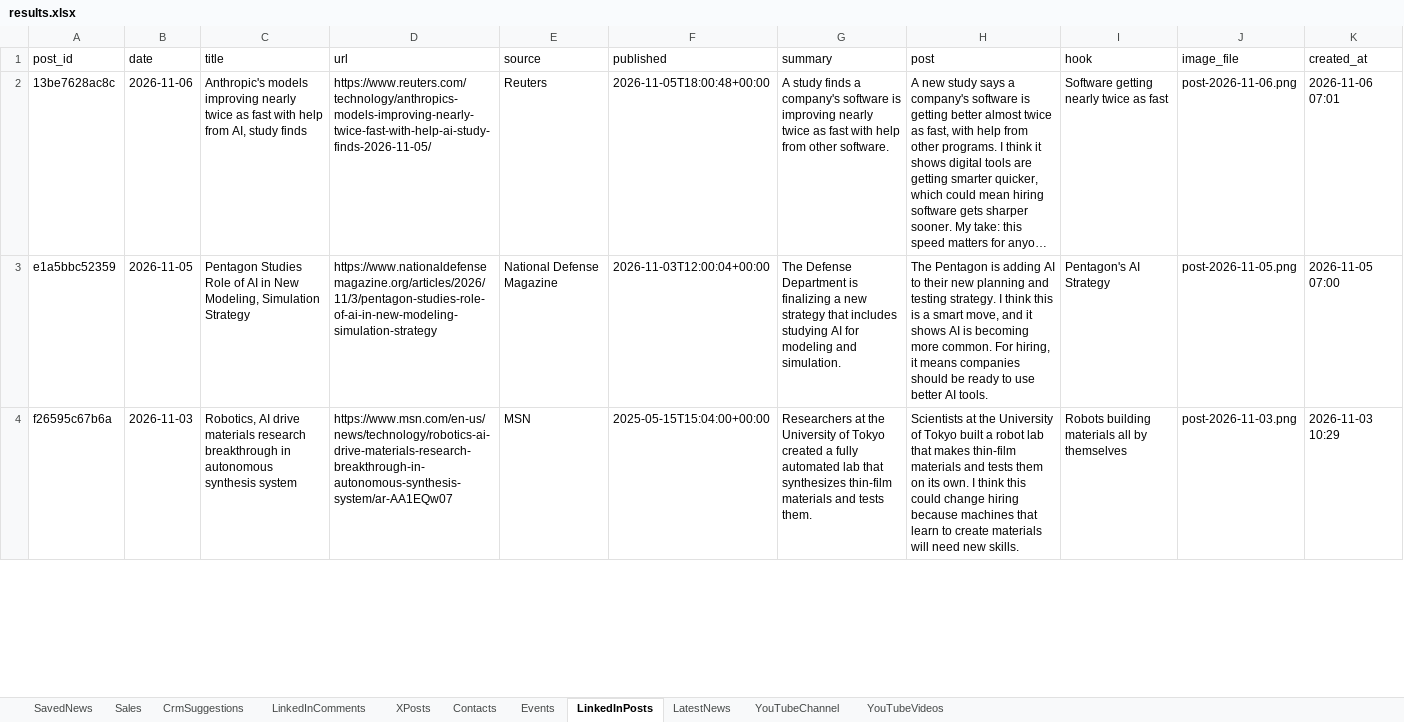
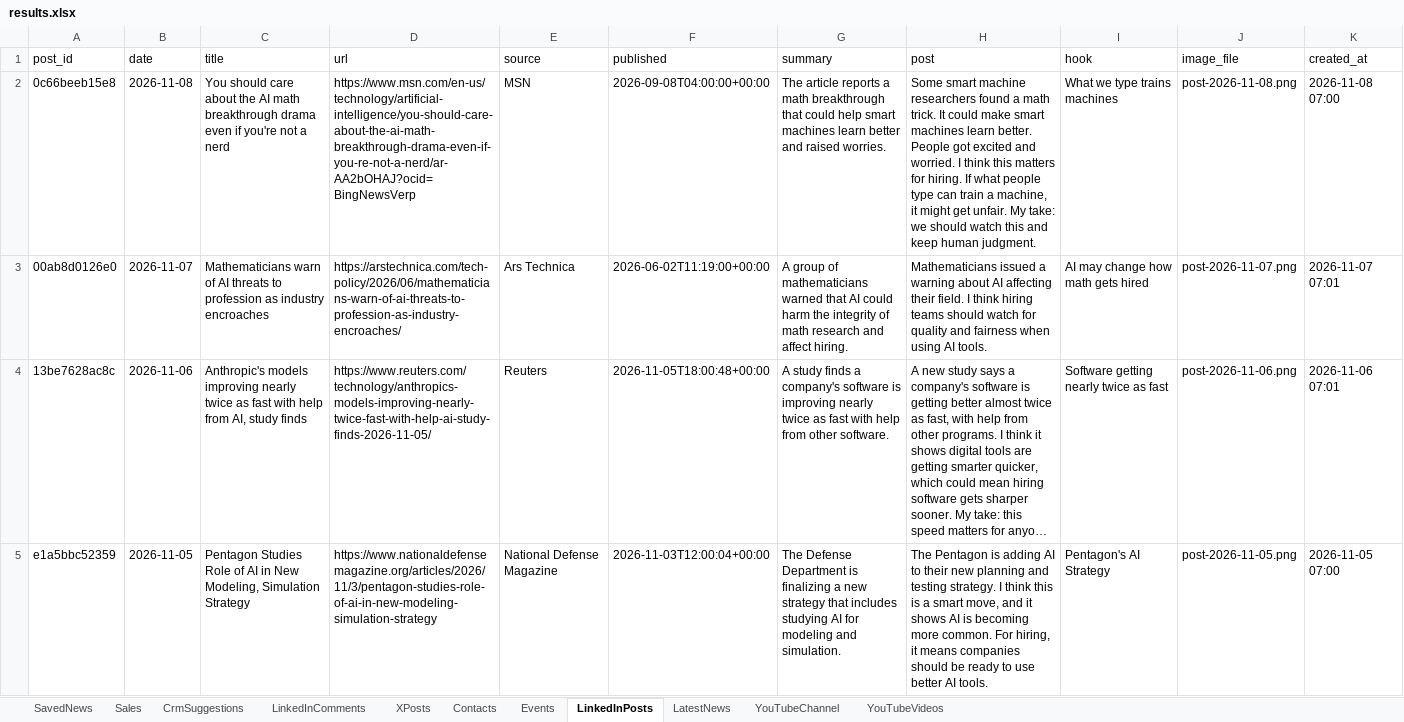
Before and after one commit to arbrainbolt-sudo/contact-agent, an Excel workbook: results.xlsx, sheet LinkedInPosts, drawn as a sheet; only a part is shown; the shorter side is filled out with more unchanged rows; long unchanged cells end in …; values as stored, in another font and other column widths than the file's, no borders; the diff names each change by its address in the sheet, - before the commit and + after, or states it on an @@ line.

```diff
--- a/results.xlsx (sheet LinkedInPosts)
+++ b/results.xlsx (sheet LinkedInPosts)
+row 2: 0c66beeb15e8 | 2026-11-08 | You should care about the AI math breakthrough drama even if you're not a nerd | https://www.msn.com/en-us/technology/artificial-intelligence/you-should-care-about-the-ai-math-breakthrough-drama-even-if-you-re-not-a-nerd/ar-AA2bOHAJ?ocid=BingNewsVerp | MSN | 2026-09-08T04:00:00+00:00 | The article reports a math breakthrough that could help smart machines learn better and raised worries. | Some smart machine researchers found a math trick. It could make smart machines learn better. People got excited and worried. I think this matters for hiring. If what people type can train a machine, it might get unfair. My take: we should watch this and keep human judgment. | What we type trains machines | post-2026-11-08.png | 2026-11-08 07:00
+row 3: 00ab8d0126e0 | 2026-11-07 | Mathematicians warn of AI threats to profession as industry encroaches | https://arstechnica.com/tech-policy/2026/06/mathematicians-warn-of-ai-threats-to-profession-as-industry-encroaches/ | Ars Technica | 2026-06-02T11:19:00+00:00 | A group of mathematicians warned that AI could harm the integrity of math research and affect hiring. | Mathematicians issued a warning about AI affecting their field. I think hiring teams should watch for quality and fairness when using AI tools. | AI may change how math gets hired | post-2026-11-07.png | 2026-11-07 07:01
```
Also changed, not shown: sheet LatestNews, sheet Sales, sheet Events, sheet YouTubeVideos, sheet YouTubeChannel, results_backup.xlsx, 6 other files.
